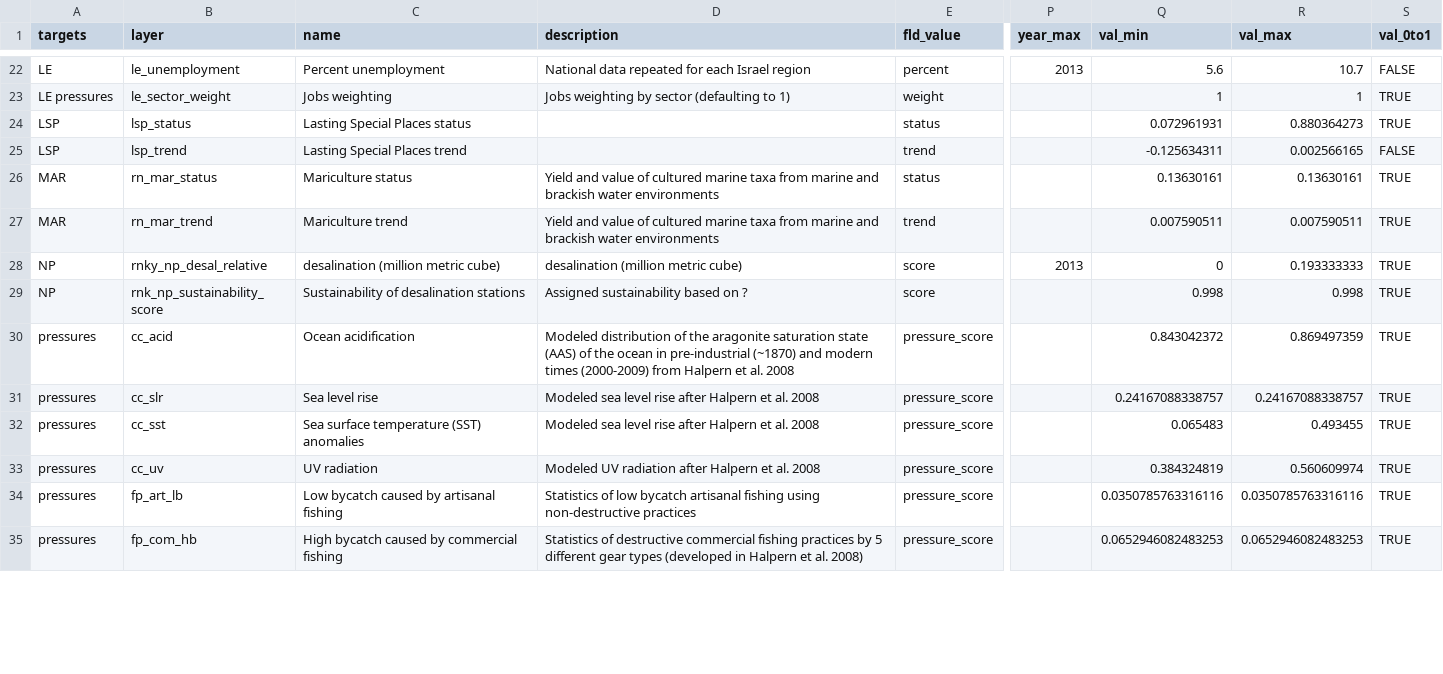
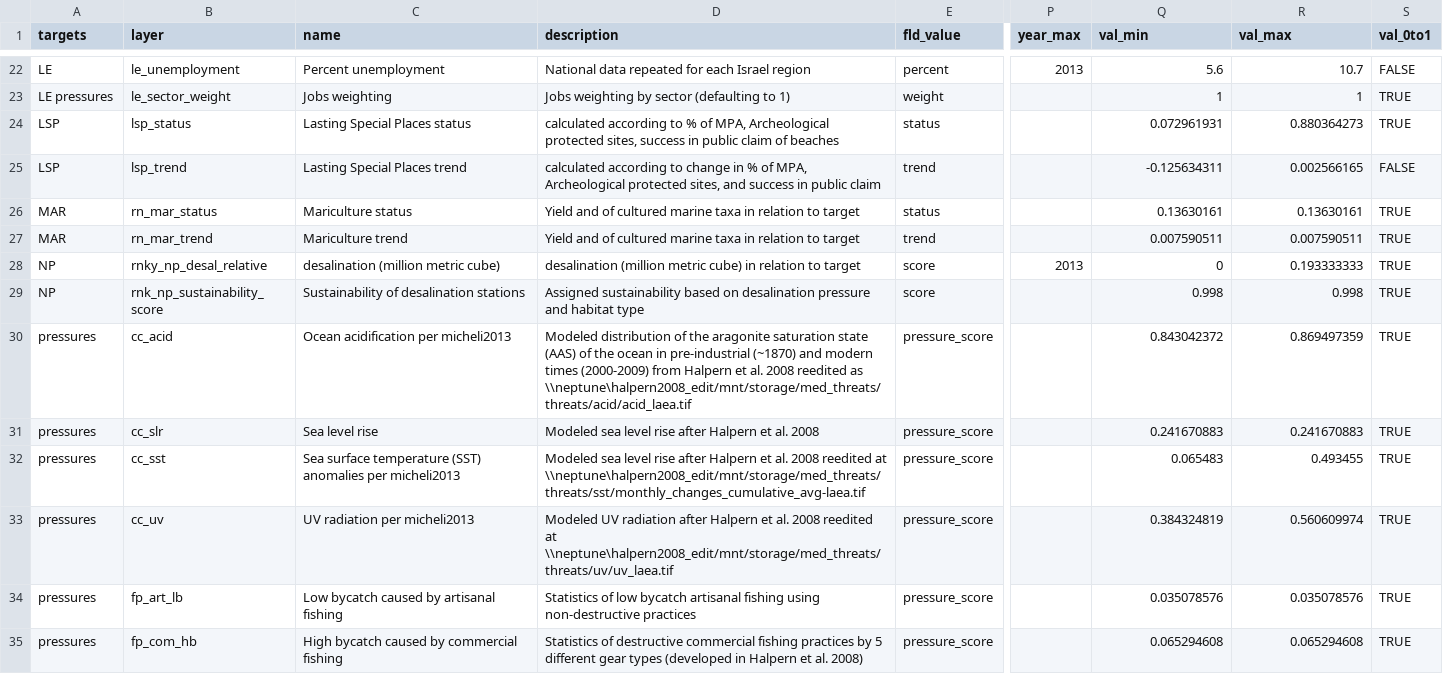
Before and after one commit to OHI-Science/ohi-israel, a CSV file: med2014/layers.csv, drawn as a sheet; only a part is shown, gaps mark what is left out; the diff covers the shown part only; the diff names each change by its address in the sheet, - before the commit and + after, or states it on an @@ line.

Commit message:
new var names and descriptions
Changed the var names and descriptions to reflect the Israel 2014 update

```diff
--- a/med2014/layers.csv
+++ b/med2014/layers.csv
-D24 (description): (empty)
+D24 (description): calculated according to % of MPA, Archeological protected sites, success in public claim of beaches
-D25 (description): (empty)
+D25 (description): calculated according to change in % of MPA, Archeological protected sites, and success in public claim
-D26:D27 (description): Yield and value of cultured marine taxa from marine and brackish water environments
+D26:D27 (description): Yield and of cultured marine taxa in relation to target
-D28 (description): desalination (million metric cube)
+D28 (description): desalination (million metric cube) in relation to target
-D29 (description): …based on ?
+D29 (description): …based on desalination pressure and habitat type
-C30 (name): Ocean acidification
+C30 (name): Ocean acidification per micheli2013
-D30 (description): …al. 2008
+D30 (description): …al. 2008 reedited as \\neptune\halpern2008_edit/mnt/storage/med_threats/threats/acid/acid_laea.tif
-Q31 (val_min): 0.24167088338757
+Q31 (val_min): 0.241670883
-R31 (val_max): 0.24167088338757
+R31 (val_max): 0.241670883
-C32 (name): …(SST) anomalies
+C32 (name): …(SST) anomalies per micheli2013
-D32 (description): …al. 2008
+D32 (description): …al. 2008 reedited at \\neptune\halpern2008_edit/mnt/storage/med_threats/threats/sst/monthly_changes_cumulative_avg-laea.tif
-C33 (name): UV radiation
+C33 (name): UV radiation per micheli2013
-D33 (description): …al. 2008
+D33 (description): …al. 2008 reedited at \\neptune\halpern2008_edit/mnt/storage/med_threats/threats/uv/uv_laea.tif
-Q34 (val_min): 0.0350785763316116
+Q34 (val_min): 0.035078576
-R34 (val_max): 0.0350785763316116
+R34 (val_max): 0.035078576
-Q35 (val_min): 0.0652946082483253
+Q35 (val_min): 0.065294608
-R35 (val_max): 0.0652946082483253
+R35 (val_max): 0.065294608
```
Also changed, not shown: 77 edited cells elsewhere in this file.
